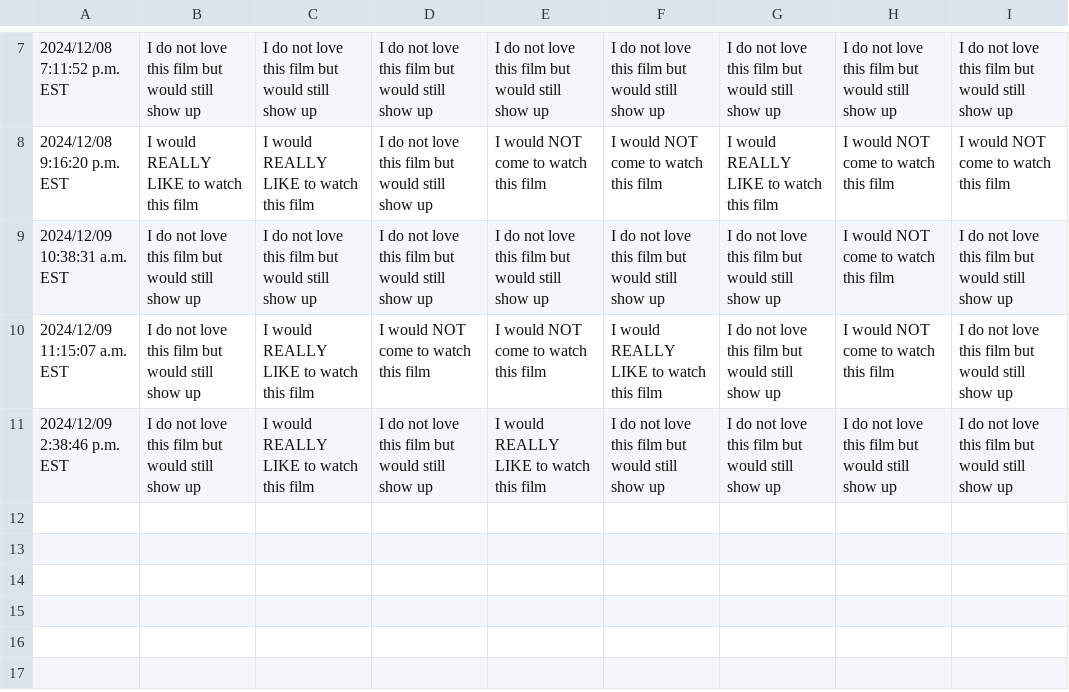
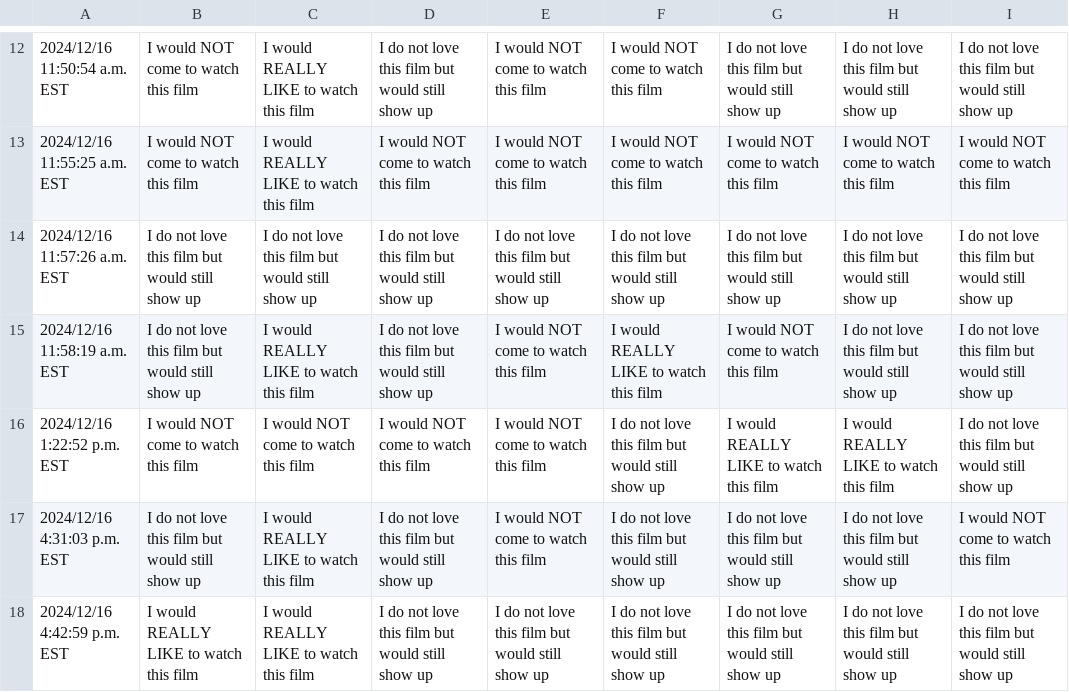
Before and after one commit to JCSzamosi/MovieNight, a CSV file: data/current_week.csv, drawn as a sheet; only a part is shown, gaps mark what is left out; the diff covers the shown part only.

```diff
--- a/data/current_week.csv
+++ b/data/current_week.csv
@@ -7,5 +12,7 @@
-"2024/12/08 7:11:52 p.m. EST","I do not love this film but would still show up","I do not love this film but would still show up","I do not love this film but would still show up","I do not love this film but would still show up","I do not love this film but would still show up","I do not love this film but would still show up","I do not love this film but would still show up","I do not love this film but would still show up"
-"2024/12/08 9:16:20 p.m. EST","I would REALLY LIKE to watch this film","I would REALLY LIKE to watch this film","I do not love this film but would still show up","I would NOT come to watch this film","I would NOT come to watch this film","I would REALLY LIKE to watch this film","I would NOT come to watch this film","I would NOT come to watch this film"
-"2024/12/09 10:38:31 a.m. EST","I do not love this film but would still show up","I do not love this film but would still show up","I do not love this film but would still show up","I do not love this film but would still show up","I do not love this film but would still show up","I do not love this film but would still show up","I would NOT come to watch this film","I do not love this film but would still show up"
-"2024/12/09 11:15:07 a.m. EST","I do not love this film but would still show up","I would REALLY LIKE to watch this film","I would NOT come to watch this film","I would NOT come to watch this film","I would REALLY LIKE to watch this film","I do not love this film but would still show up","I would NOT come to watch this film","I do not love this film but would still show up"
-"2024/12/09 2:38:46 p.m. EST","I do not love this film but would still show up","I would REALLY LIKE to watch this film","I do not love this film but would still show up","I would REALLY LIKE to watch this film","I do not love this film but would still show up","I do not love this film but would still show up","I do not love this film but would still show up","I do not love this film but would still show up"
+"2024/12/16 11:50:54 a.m. EST","I would NOT come to watch this film","I would REALLY LIKE to watch this film","I do not love this film but would still show up","I would NOT come to watch this film","I would NOT come to watch this film","I do not love this film but would still show up","I do not love this film but would still show up","I do not love this film but would still show up"
+"2024/12/16 11:55:25 a.m. EST","I would NOT come to watch this film","I would REALLY LIKE to watch this film","I would NOT come to watch this film","I would NOT come to watch this film","I would NOT come to watch this film","I would NOT come to watch this film","I would NOT come to watch this film","I would NOT come to watch this film"
+"2024/12/16 11:57:26 a.m. EST","I do not love this film but would still show up","I do not love this film but would still show up","I do not love this film but would still show up","I do not love this film but would still show up","I do not love this film but would still show up","I do not love this film but would still show up","I do not love this film but would still show up","I do not love this film but would still show up"
+"2024/12/16 11:58:19 a.m. EST","I do not love this film but would still show up","I would REALLY LIKE to watch this film","I do not love this film but would still show up","I would NOT come to watch this film","I would REALLY LIKE to watch this film","I would NOT come to watch this film","I do not love this film but would still show up","I do not love this film but would still show up"
+"2024/12/16 1:22:52 p.m. EST","I would NOT come to watch this film","I would NOT come to watch this film","I would NOT come to watch this film","I would NOT come to watch this film","I do not love this film but would still show up","I would REALLY LIKE to watch this film","I would REALLY LIKE to watch this film","I do not love this film but would still show up"
+"2024/12/16 4:31:03 p.m. EST","I do not love this film but would still show up","I would REALLY LIKE to watch this film","I do not love this film but would still show up","I would NOT come to watch this film","I do not love this film but would still show up","I do not love this film but would still show up","I do not love this film but would still show up","I would NOT come to watch this film"
+"2024/12/16 4:42:59 p.m. EST","I would REALLY LIKE to watch this film","I would REALLY LIKE to watch this film","I do not love this film but would still show up","I do not love this film but would still show up","I do not love this film but would still show up","I do not love this film but would still show up","I do not love this film but would still show up","I do not love this film but would still show up"
```
Also changed, not shown: 5 added rows and 27 edited cells elsewhere in this file, data/current_movies.csv, 3 other files.
